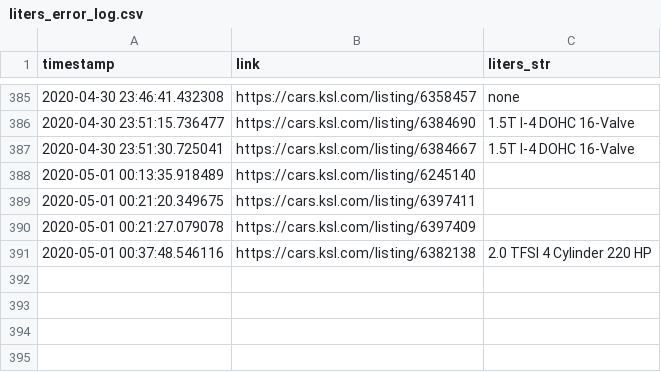
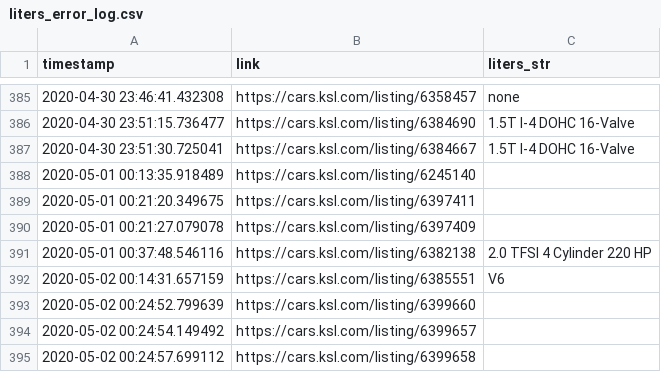
Before and after one commit to ChantelC/automodeals, a CSV file: errors/liters_error_log.csv, drawn as a sheet; only a part is shown, gaps mark what is left out; the diff names each change by its address in the sheet, - before the commit and + after, or states it on an @@ line.

Commit message:
More liters string parsing errors added to error log

```diff
--- a/errors/liters_error_log.csv
+++ b/errors/liters_error_log.csv
+row 392: 2020-05-02 00:14:31.657159 | https://cars.ksl.com/listing/6385551 | V6
+row 393: 2020-05-02 00:24:52.799639 | https://cars.ksl.com/listing/6399660
+row 394: 2020-05-02 00:24:54.149492 | https://cars.ksl.com/listing/6399657
+row 395: 2020-05-02 00:24:57.699112 | https://cars.ksl.com/listing/6399658
```
